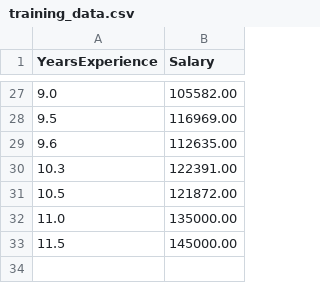
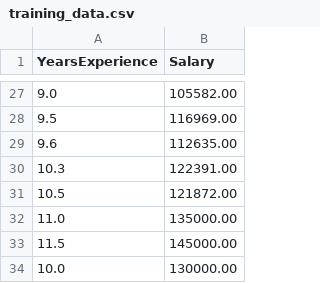
Before and after one commit to cecilefififi-lab/session2-practice-ci-cd, a CSV file: training_data.csv, drawn as a sheet; only a part is shown, gaps mark what is left out.

Commit message:
Update training_data.csv

```diff
--- a/training_data.csv
+++ b/training_data.csv
@@ -33 +33,2 @@ YearsExperience,Salary
 11.5,145000.00
+10.0,130000.00
```
